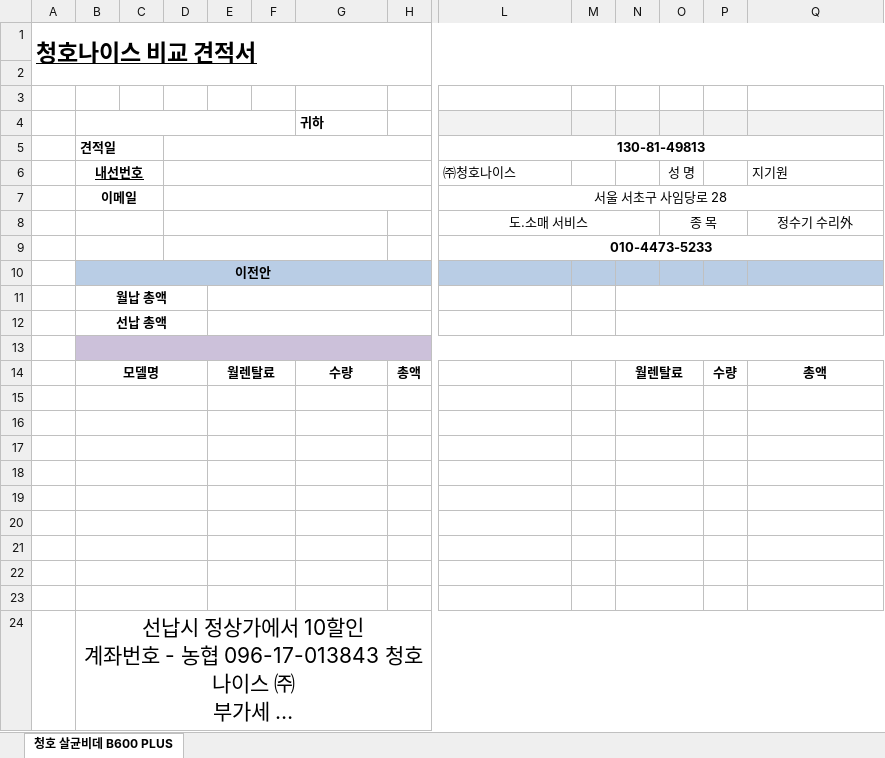
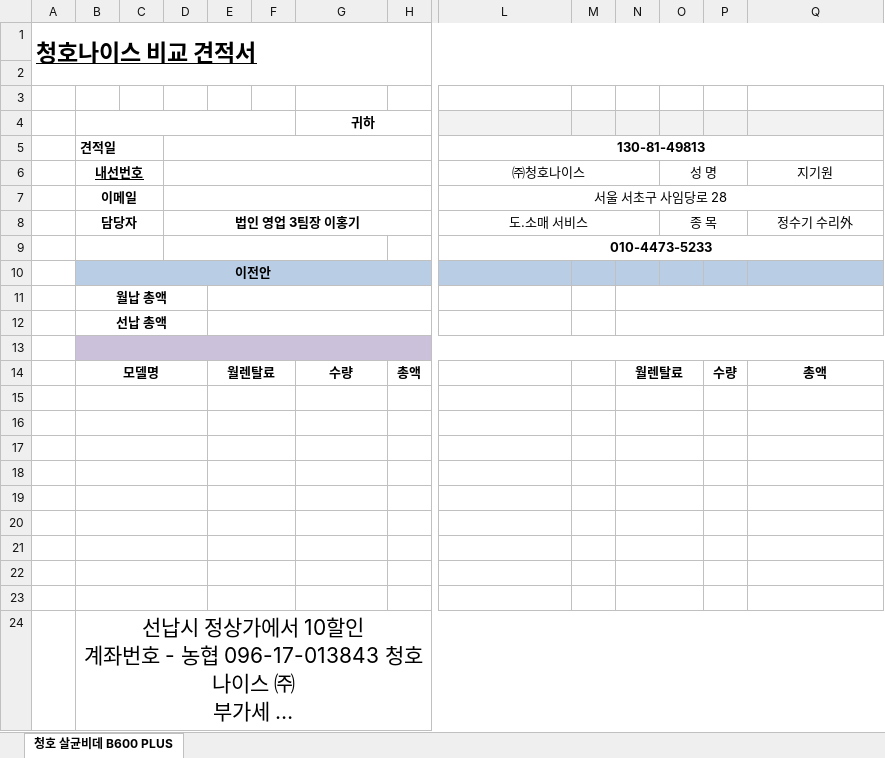
Before and after one commit to honggilee22/price-compare-quote, an Excel workbook: SS.xlsx, sheet 청호 살균비데 B600 PLUS, drawn as a sheet; only a part is shown, gaps mark what is left out; long unchanged cells end in …; values as stored, in another font and other column widths than the file's, no borders; charts and pictures not drawn; the diff names each change by its address in the sheet, - before the commit and + after, or states it on an @@ line.

```diff
--- a/SS.xlsx (sheet 청호 살균비데 B600 PLUS)
+++ b/SS.xlsx (sheet 청호 살균비데 B600 PLUS)
-G4 alignment: left
+G4 alignment: center
+G4:H4 merged
-L6 alignment: left
+L6 alignment: center
+L6:N6 merged
+O6:P6 merged
-Q6 alignment: left
+Q6 alignment: center
-B8: (empty)
+B8: 담당자
-D8: (empty)
+D8: 법인 영업 3팀장 이홍기
-D8:G8 merged
+D8:H8 merged
```
Also changed, not shown: 2 other files.
